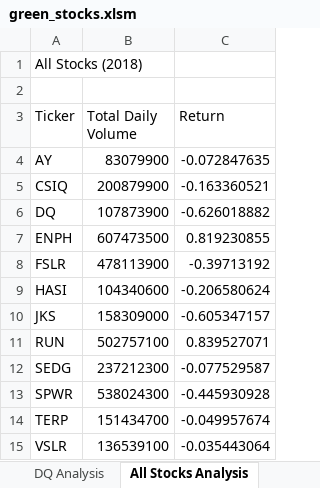
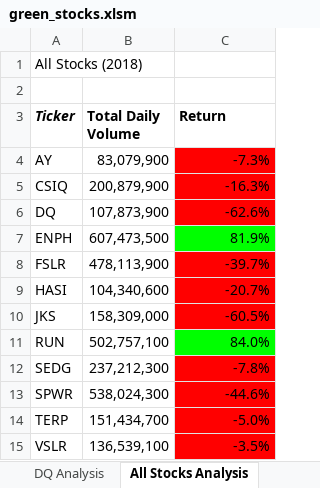
Before and after one commit to Nmerced25/Stocks-Analysis, an Excel workbook: green_stocks.xlsm, sheet All Stocks Analysis, drawn as a sheet; values as stored, in another font and other column widths than the file's, no borders; the diff names each change by its address in the sheet, - before the commit and + after, or states it on an @@ line.

Commit message:
Add files via upload

```diff
--- a/green_stocks.xlsm (sheet All Stocks Analysis)
+++ b/green_stocks.xlsm (sheet All Stocks Analysis)
-A3:C3 bold: off
+A3:C3 bold: on
-A3 italic: off
+A3 italic: on
-B4 (Total Daily Volume): 83079900
+B4 (Total Daily Volume): 83,079,900
-C4 (Return): -0.072847635
+C4 (Return): -7.3%
-C4:C6 fill: none
+C4:C6 fill: #FF0000
-B5 (Total Daily Volume): 200879900
+B5 (Total Daily Volume): 200,879,900
-C5 (Return): -0.163360521
+C5 (Return): -16.3%
-B6 (Total Daily Volume): 107873900
+B6 (Total Daily Volume): 107,873,900
-C6 (Return): -0.626018882
+C6 (Return): -62.6%
-B7 (Total Daily Volume): 607473500
+B7 (Total Daily Volume): 607,473,500
-C7 (Return): 0.819230855
+C7 (Return): 81.9%
-C7 fill: none
+C7 fill: #00FF00
-B8 (Total Daily Volume): 478113900
+B8 (Total Daily Volume): 478,113,900
-C8 (Return): -0.39713192
+C8 (Return): -39.7%
-C8:C10 fill: none
+C8:C10 fill: #FF0000
-B9 (Total Daily Volume): 104340600
+B9 (Total Daily Volume): 104,340,600
-C9 (Return): -0.206580624
+C9 (Return): -20.7%
-B10 (Total Daily Volume): 158309000
+B10 (Total Daily Volume): 158,309,000
-C10 (Return): -0.605347157
+C10 (Return): -60.5%
-B11 (Total Daily Volume): 502757100
+B11 (Total Daily Volume): 502,757,100
-C11 (Return): 0.839527071
+C11 (Return): 84.0%
-C11 fill: none
+C11 fill: #00FF00
-B12 (Total Daily Volume): 237212300
+B12 (Total Daily Volume): 237,212,300
-C12 (Return): -0.077529587
+C12 (Return): -7.8%
-C12:C15 fill: none
+C12:C15 fill: #FF0000
-B13 (Total Daily Volume): 538024300
+B13 (Total Daily Volume): 538,024,300
-C13 (Return): -0.445930928
+C13 (Return): -44.6%
-B14 (Total Daily Volume): 151434700
+B14 (Total Daily Volume): 151,434,700
-C14 (Return): -0.049957674
+C14 (Return): -5.0%
-B15 (Total Daily Volume): 136539100
+B15 (Total Daily Volume): 136,539,100
-C15 (Return): -0.035443064
+C15 (Return): -3.5%
```
Also changed, not shown: other sheet tabs.
